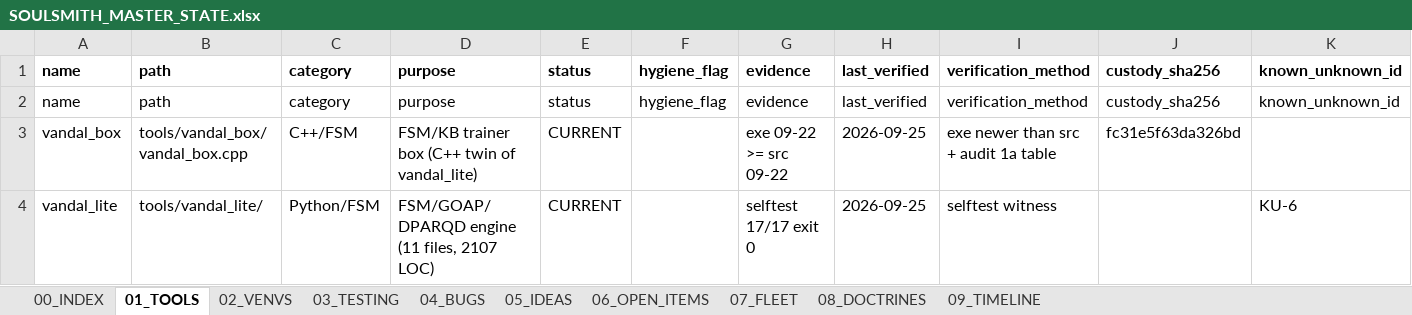
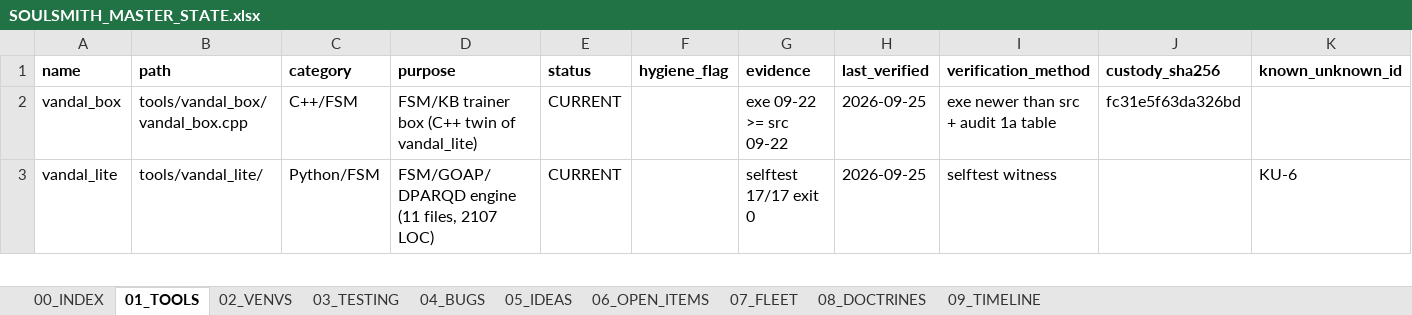
Before and after one commit to KaptKolostomy/postal_lane, an Excel workbook: liber_status/SOULSMITH_MASTER_STATE.xlsx, sheet 01_TOOLS, drawn as a sheet; only a part is shown; values as stored, in another font and other column widths than the file's, no borders; the diff names each change by its address in the sheet, - before the commit and + after, or states it on an @@ line.

```diff
--- a/liber_status/SOULSMITH_MASTER_STATE.xlsx (sheet 01_TOOLS)
+++ b/liber_status/SOULSMITH_MASTER_STATE.xlsx (sheet 01_TOOLS)
-row 2: name | path | category | purpose | status | hygiene_flag | evidence | last_verified | verification_method | custody_sha256 | known_unknown_id
```
Also changed, not shown: sheet 00_INDEX, sheet 02_VENVS, 2 other files.
